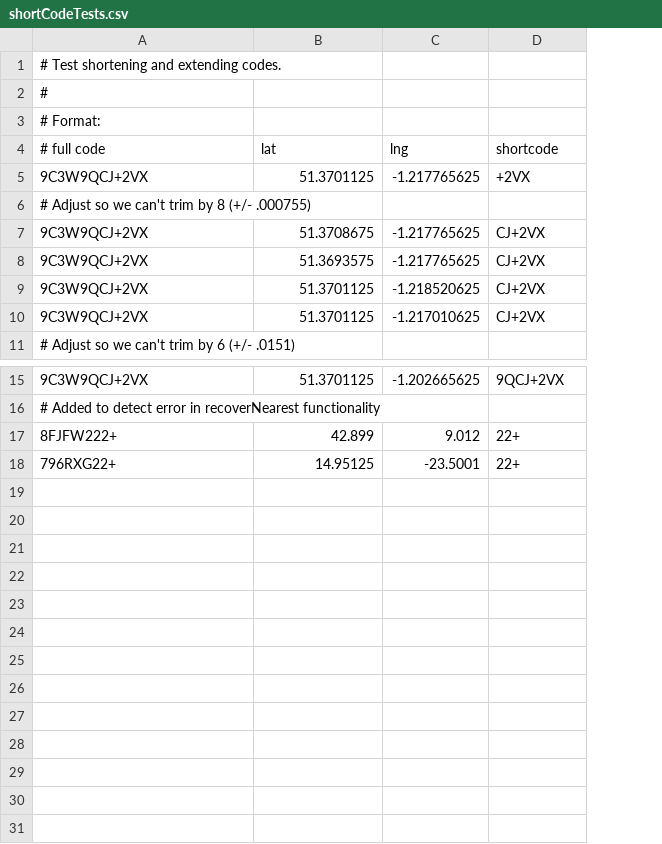
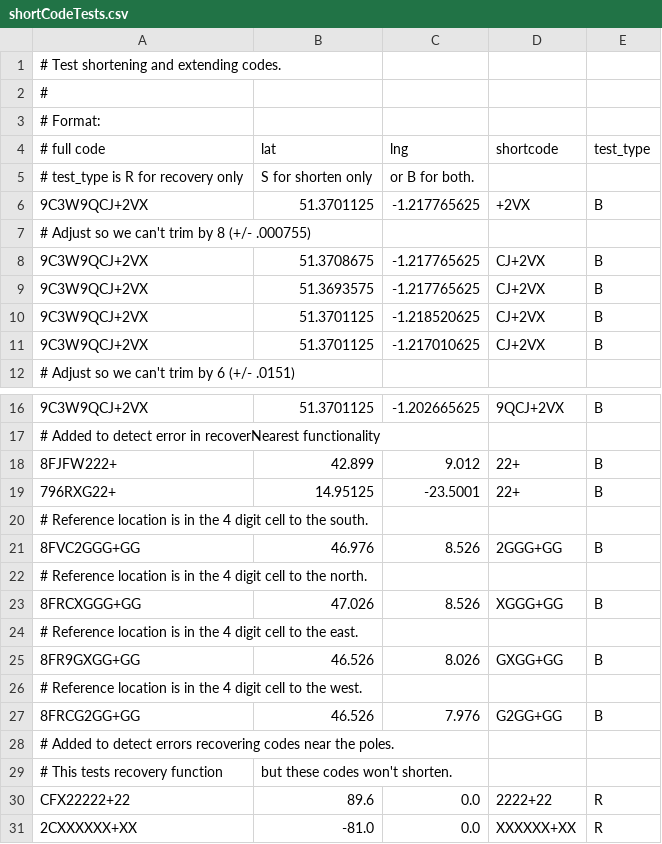
Before and after one commit to google/open-location-code-swift, a CSV file: test_data/shortCodeTests.csv, drawn as a sheet; only a part is shown, gaps mark what is left out; addresses are those after the commit; the diff names each change by its address in the sheet, - before the commit and + after, or states it on an @@ line.

Commit message:
Fixes code recovery errors near the polar extremes. – Fixes https://github.com/google/open-location-code/issues/89 for Swift. – Changes ported from the Python fix https://github.com/google/open-location-code/pull/90/files. – Updated library test data to mirror master repo.

```diff
--- a/test_data/shortCodeTests.csv
+++ b/test_data/shortCodeTests.csv
+column E (test_type), rows 6-11: B |  | B | B | B | B; rows 16-19: B |  | B | B
+row 5: # test_type is R for recovery only | S for shorten only | or B for both.
+row 20: # Reference location is in the 4 digit cell to the south.
+row 21: 8FVC2GGG+GG | 46.976 | 8.526 | 2GGG+GG | B
+row 22: # Reference location is in the 4 digit cell to the north.
+row 23: 8FRCXGGG+GG | 47.026 | 8.526 | XGGG+GG | B
+row 24: # Reference location is in the 4 digit cell to the east.
+row 25: 8FR9GXGG+GG | 46.526 | 8.026 | GXGG+GG | B
+row 26: # Reference location is in the 4 digit cell to the west.
+row 27: 8FRCG2GG+GG | 46.526 | 7.976 | G2GG+GG | B
+row 28: # Added to detect errors recovering codes near the poles.
+row 29: # This tests recovery function | but these codes won't shorten.
+row 30: CFX22222+22 | 89.6 | 0.0 | 2222+22 | R
+row 31: 2CXXXXXX+XX | -81.0 | 0.0 | XXXXXX+XX | R
```
Also changed, not shown: 2 other files.
